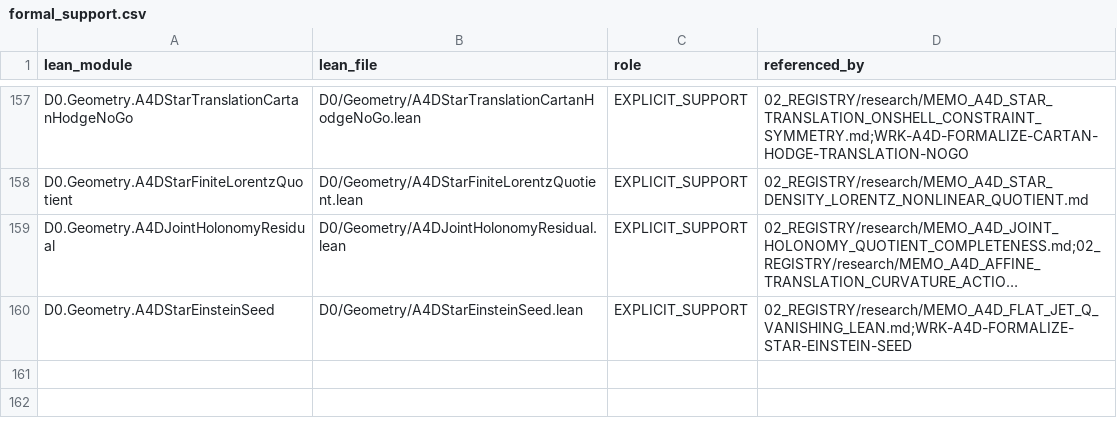
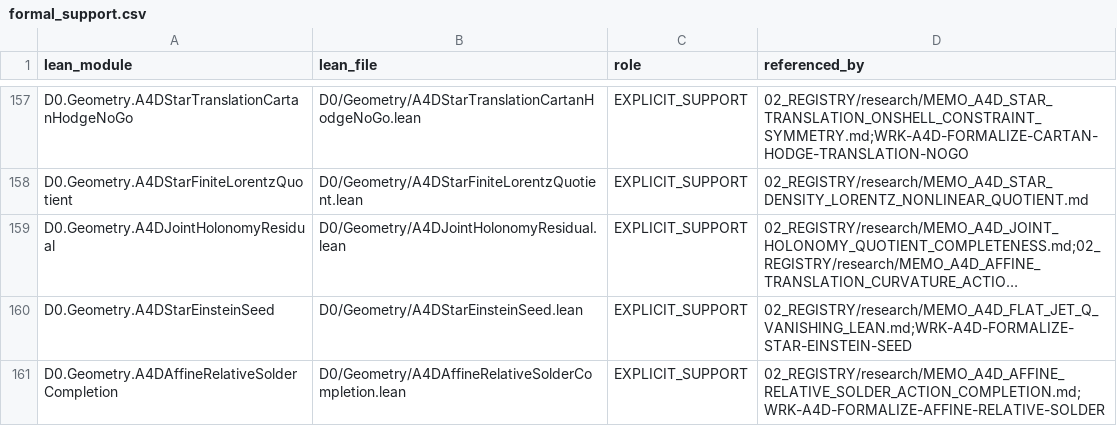
Before and after one commit to gvakhrushev/d0_15, a CSV file: 02_REGISTRY/formal_support.csv, drawn as a sheet; only a part is shown, gaps mark what is left out; long unchanged cells end in …; the diff names each change by its address in the sheet, - before the commit and + after, or states it on an @@ line.

Commit message:
recover: register affine relative-solder support

```diff
--- a/02_REGISTRY/formal_support.csv
+++ b/02_REGISTRY/formal_support.csv
+row 161: D0.Geometry.A4DAffineRelativeSolderCompletion | D0/Geometry/A4DAffineRelativeSolderCompletion.lean | EXPLICIT_SUPPORT | 02_REGISTRY/research/MEMO_A4D_AFFINE_RELATIVE_SOLDER_ACTION_COMPLETION.md;WRK-A4D-FORMALIZE-AFFINE-RELATIVE-SOLDER
```
